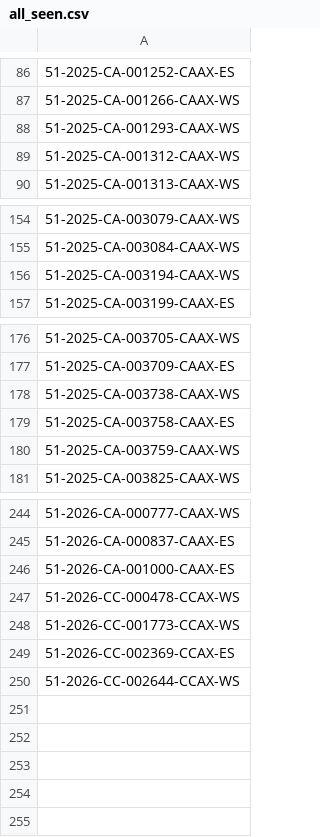
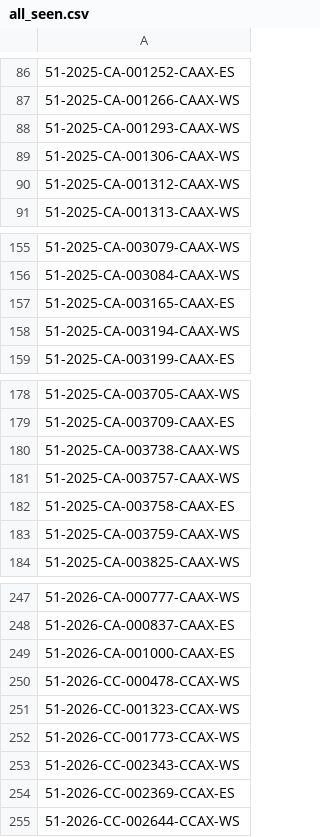
Before and after one commit to figlesias7/realforeclose-pasco, a CSV file: data/all_seen.csv, drawn as a sheet; only a part is shown, gaps mark what is left out.

```diff
--- a/data/all_seen.csv
+++ b/data/all_seen.csv
@@ -88,2 +88,3 @@
 51-2025-CA-001293-CAAX-WS
+51-2025-CA-001306-CAAX-WS
 51-2025-CA-001312-CAAX-WS
@@ -155,2 +156,3 @@
 51-2025-CA-003084-CAAX-WS
+51-2025-CA-003165-CAAX-ES
 51-2025-CA-003194-CAAX-WS
@@ -178,2 +180,3 @@
 51-2025-CA-003738-CAAX-WS
+51-2025-CA-003757-CAAX-WS
 51-2025-CA-003758-CAAX-ES
@@ -247,3 +250,5 @@
 51-2026-CC-000478-CCAX-WS
+51-2026-CC-001323-CCAX-WS
 51-2026-CC-001773-CCAX-WS
+51-2026-CC-002343-CCAX-WS
 51-2026-CC-002369-CCAX-ES
```
Also changed, not shown: data/event_log.csv, 3 other files.
